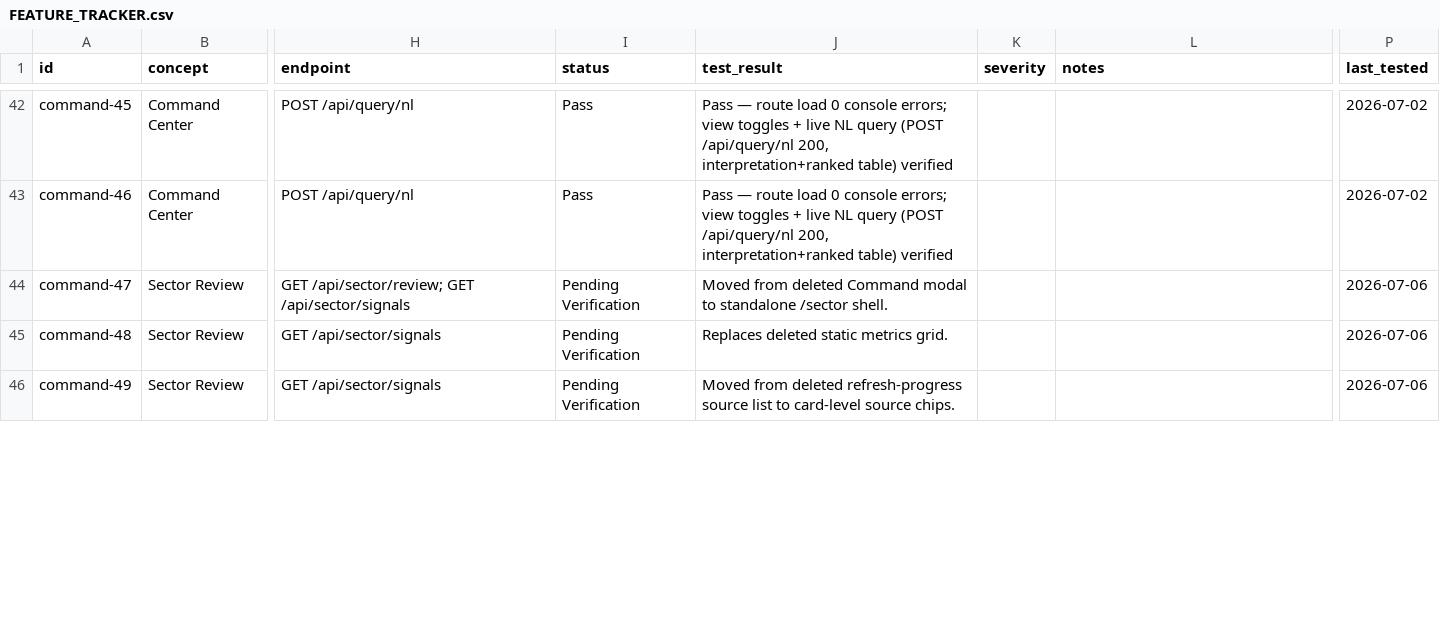
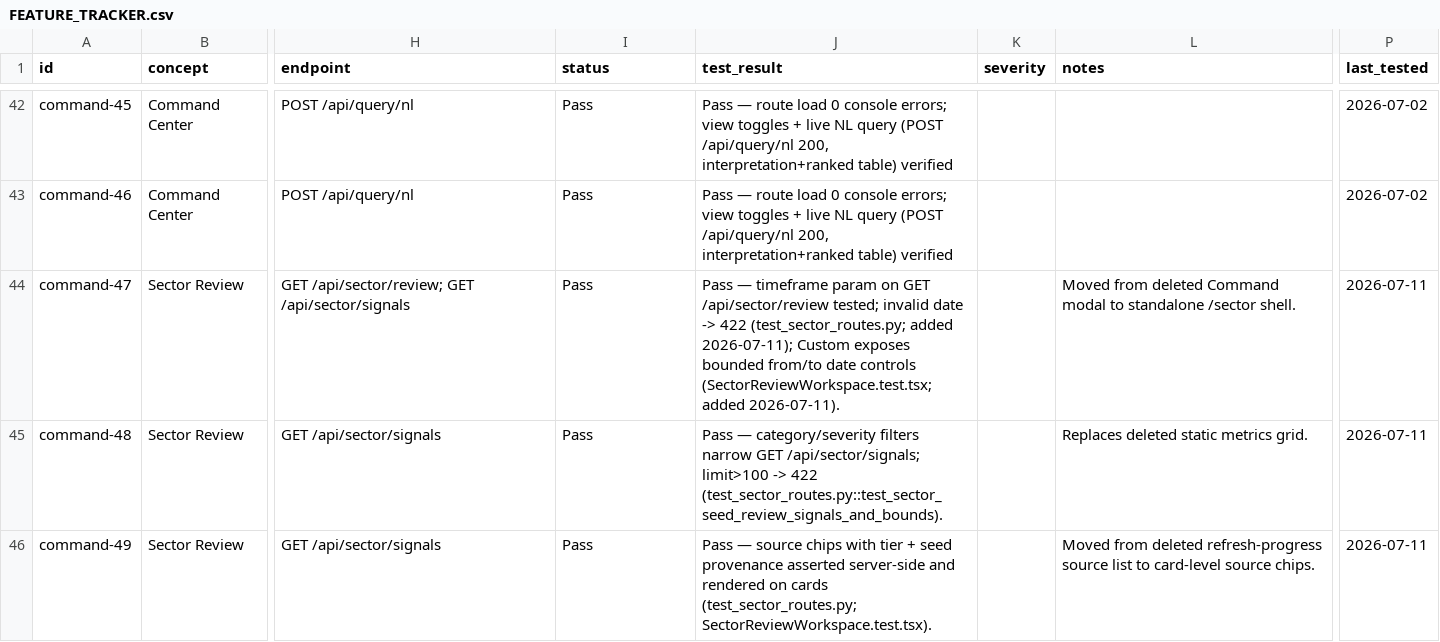
Before and after one commit to EricMG13/Credit-Operating-System, a CSV file: caos/docs/qa/FEATURE_TRACKER.csv, drawn as a sheet; only a part is shown, gaps mark what is left out; the diff covers the shown part only; the diff names each change by its address in the sheet, - before the commit and + after, or states it on an @@ line.

```diff
--- a/caos/docs/qa/FEATURE_TRACKER.csv
+++ b/caos/docs/qa/FEATURE_TRACKER.csv
-I44:I46 (status): Pending Verification
+I44:I46 (status): Pass
-J44 (test_result): Moved from deleted Command modal to standalone /sector shell.
+J44 (test_result): Pass — timeframe param on GET /api/sector/review tested; invalid date -> 422 (test_sector_routes.py; added 2026-07-11); Custom exposes bounded from/to date controls (SectorReviewWorkspace.test.tsx; added 2026-07-11).
-L44 (notes): (empty)
+L44 (notes): Moved from deleted Command modal to standalone /sector shell.
-P44:P46 (last_tested): 2026-07-06
+P44:P46 (last_tested): 2026-07-11
-J45 (test_result): Replaces deleted static metrics grid.
+J45 (test_result): Pass — category/severity filters narrow GET /api/sector/signals; limit>100 -> 422 (test_sector_routes.py::test_sector_seed_review_signals_and_bounds).
-L45 (notes): (empty)
+L45 (notes): Replaces deleted static metrics grid.
-J46 (test_result): Moved from deleted refresh-progress source list to card-level source chips.
+J46 (test_result): Pass — source chips with tier + seed provenance asserted server-side and rendered on cards (test_sector_routes.py; SectorReviewWorkspace.test.tsx).
-L46 (notes): (empty)
+L46 (notes): Moved from deleted refresh-progress source list to card-level source chips.
```
Also changed, not shown: 24 edited cells elsewhere in this file, 2 other files.
